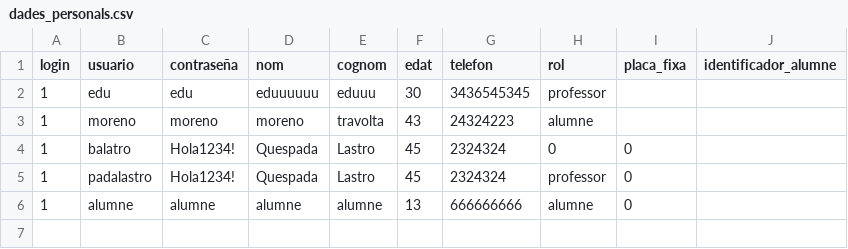
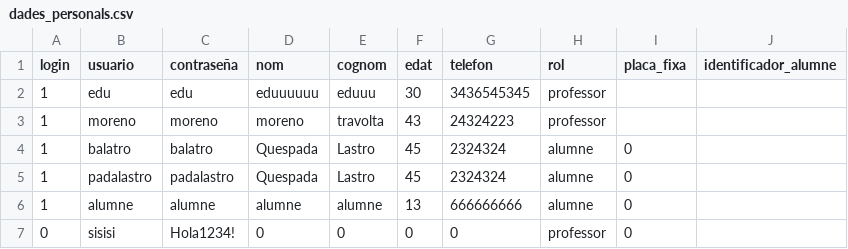
Before and after one commit to sergiobiol/Gestor_Projectes, a CSV file: dades_personals.csv, drawn as a sheet.

```diff
--- a/dades_personals.csv
+++ b/dades_personals.csv
@@ -2,5 +2,6 @@ login,usuario,contraseña,nom,cognom,edat,telefon,rol,placa_fixa,identificador_a
 1,edu,edu,eduuuuuu,eduuu,30,3436545345,professor,,
-1,moreno,moreno,moreno,travolta,43,24324223,alumne,,
-1,balatro,Hola1234!,Quespada,Lastro,45,2324324,0,0,
-1,padalastro,Hola1234!,Quespada,Lastro,45,2324324,professor,0,
+1,moreno,moreno,moreno,travolta,43,24324223,professor,,
+1,balatro,balatro,Quespada,Lastro,45,2324324,alumne,0,
+1,padalastro,padalastro,Quespada,Lastro,45,2324324,alumne,0,
 1,alumne,alumne,alumne,alumne,13,666666666,alumne,0,
+0,sisisi,Hola1234!,0,0,0,0,professor,0
```
Also changed, not shown: projectes.csv, 11 other files.
